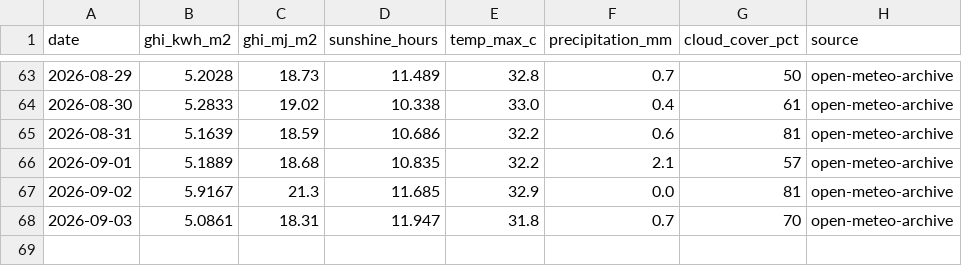
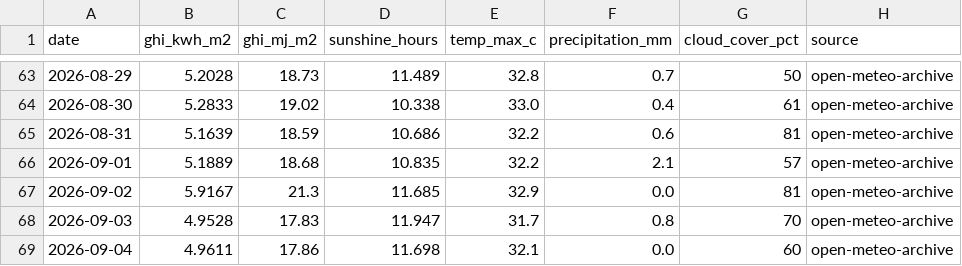
Before and after one commit to Sahil2911/Inverter, a CSV file: data/processed/irradiance_kalol.csv, drawn as a sheet; only a part is shown, gaps mark what is left out.

```diff
--- a/data/processed/irradiance_kalol.csv
+++ b/data/processed/irradiance_kalol.csv
@@ -67,2 +67,3 @@ date,ghi_kwh_m2,ghi_mj_m2,sunshine_hours,temp_max_c,precipitation_mm,cloud_cover
 2026-09-02,5.9167,21.3,11.685,32.9,0.0,81,open-meteo-archive
-2026-09-03,5.0861,18.31,11.947,31.8,0.7,70,open-meteo-archive
+2026-09-03,4.9528,17.83,11.947,31.7,0.8,70,open-meteo-archive
+2026-09-04,4.9611,17.86,11.698,32.1,0.0,60,open-meteo-archive
```
Also changed, not shown: 1 other file.
